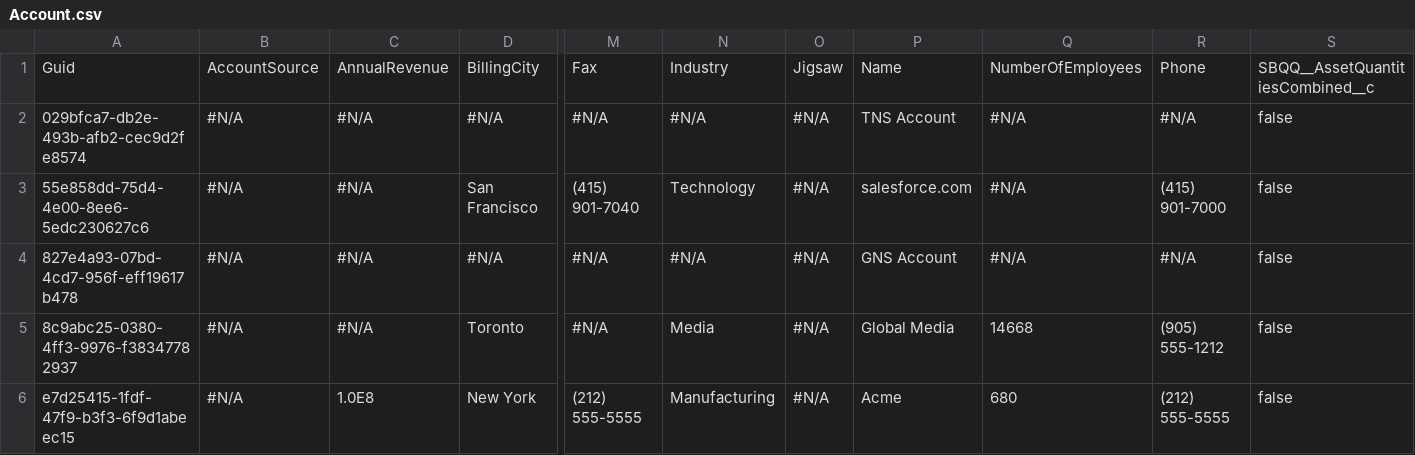
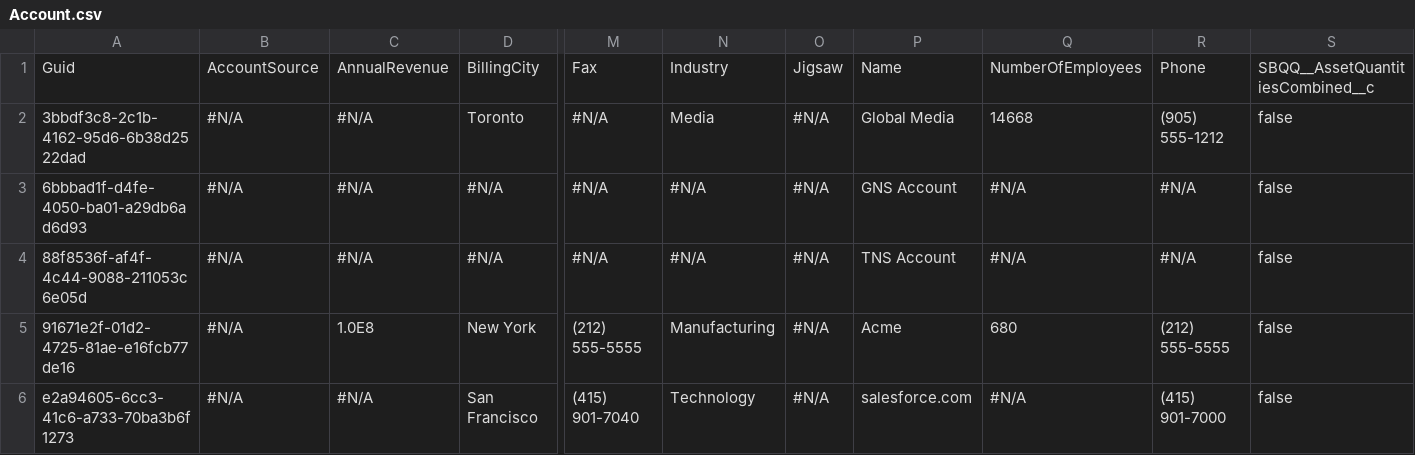
Before and after one commit to Prodlymoover/CPQTest4, a CSV file: Account.csv, drawn as a sheet; only a part is shown, gaps mark what is left out; removed rows and columns are numbered as before the commit, all else as after; rows hold the shown columns only; the diff names each change by its address in the sheet, - before the commit and + after, or states it on an @@ line.

Commit message:
Initializing control org data into the repository

```diff
--- a/Account.csv
+++ b/Account.csv
+row 2: 3bbdf3c8-2c1b-4162-95d6-6b38d2522dad | #N/A | #N/A | Toronto | #N/A | Media | #N/A | Global Media | 14668 | (905) 555-1212 | false
-A3: 029bfca7-db2e-493b-afb2-cec9d2fe8574
+A3: 6bbbad1f-d4fe-4050-ba01-a29db6ad6d93
-P3: TNS Account
+P3: GNS Account
-row 3: 55e858dd-75d4-4e00-8ee6-5edc230627c6 | #N/A | #N/A | San Francisco | (415) 901-7040 | Technology | #N/A | salesforce.com | #N/A | (415) 901-7000 | false
-A4: 827e4a93-07bd-4cd7-956f-eff19617b478
+A4: 88f8536f-af4f-4c44-9088-211053c6e05d
-P4: GNS Account
+P4: TNS Account
-row 5: 8c9abc25-0380-4ff3-9976-f38347782937 | #N/A | #N/A | Toronto | #N/A | Media | #N/A | Global Media | 14668 | (905) 555-1212 | false
-A5: e7d25415-1fdf-47f9-b3f3-6f9d1abeec15
+A5: 91671e2f-01d2-4725-81ae-e16fcb77de16
+row 6: e2a94605-6cc3-41c6-a733-70ba3b6f1273 | #N/A | #N/A | San Francisco | (415) 901-7040 | Technology | #N/A | salesforce.com | #N/A | (415) 901-7000 | false
```
Also changed, not shown: Asset.csv, Case.csv, 3 other files.
